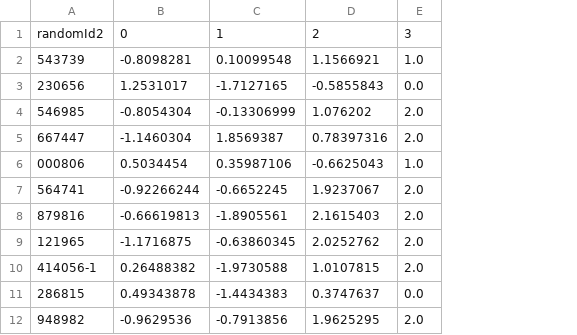
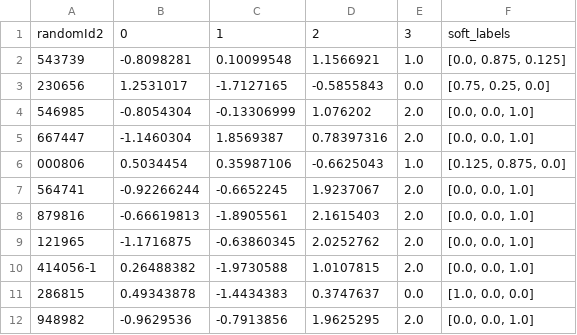
Before and after one commit to DBO-DKFZ/expert_informed_histo_classification, a CSV file: predictions/majority_holdout_temp_predictions.csv, drawn as a sheet; only a part is shown; the diff names each change by its address in the sheet, - before the commit and + after, or states it on an @@ line.

```diff
--- a/predictions/majority_holdout_temp_predictions.csv
+++ b/predictions/majority_holdout_temp_predictions.csv
+column F, rows 1-12: soft_labels | [0.0, 0.875, 0.125] | [0.75, 0.25, 0.0] | [0.0, 0.0, 1.0] | [0.0, 0.0, 1.0] | [0.125, 0.875, 0.0] | [0.0, 0.0, 1.0] | [0.0, 0.0, 1.0] | [0.0, 0.0, 1.0] | [0.0, 0.0, 1.0] | [1.0, 0.0, 0.0] | [0.0, 0.0, 1.0]
```
Also changed, not shown: predictions/majority_extern_temp_predictions.csv, predictions/softlabels_extern_predictions.csv, 3 other files.
